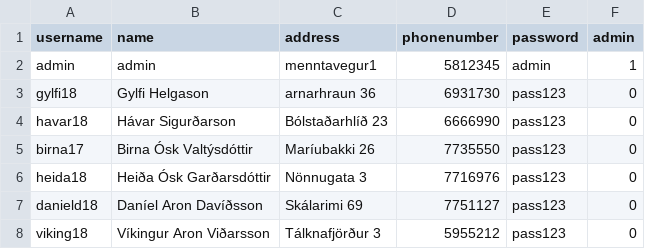
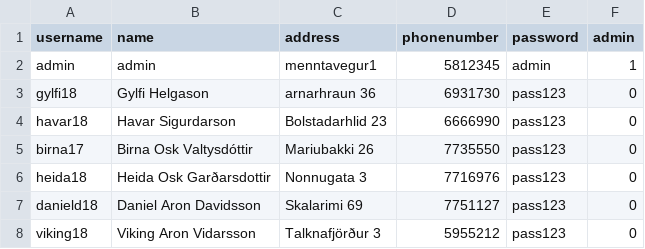
Before and after one commit to gylfinn/Lokaverkefni_Bilaleiga, a CSV file: data/users.csv, drawn as a sheet; the diff names each change by its address in the sheet, - before the commit and + after, or states it on an @@ line.

```diff
--- a/data/users.csv
+++ b/data/users.csv
-B4 (name): Hávar Sigurðarson
+B4 (name): Havar Sigurdarson
-C4 (address): Bólstaðarhlíð 23
+C4 (address): Bolstadarhlid 23
-B5 (name): Birna Ósk Valtýsdóttir
+B5 (name): Birna Osk Valtysdóttir
-C5 (address): Maríubakki 26
+C5 (address): Mariubakki 26
-B6 (name): Heiða Ósk Garðarsdóttir
+B6 (name): Heida Osk Garðarsdottir
-C6 (address): Nönnugata 3
+C6 (address): Nonnugata 3
-B7 (name): Daníel Aron Davíðsson
+B7 (name): Daniel Aron Davidsson
-C7 (address): Skálarimi 69
+C7 (address): Skalarimi 69
-B8 (name): Víkingur Aron Viðarsson
+B8 (name): Viking Aron Vidarsson
-C8 (address): Tálknafjörður 3
+C8 (address): Talknafjörður 3
```
Also changed, not shown: 6 other files.
